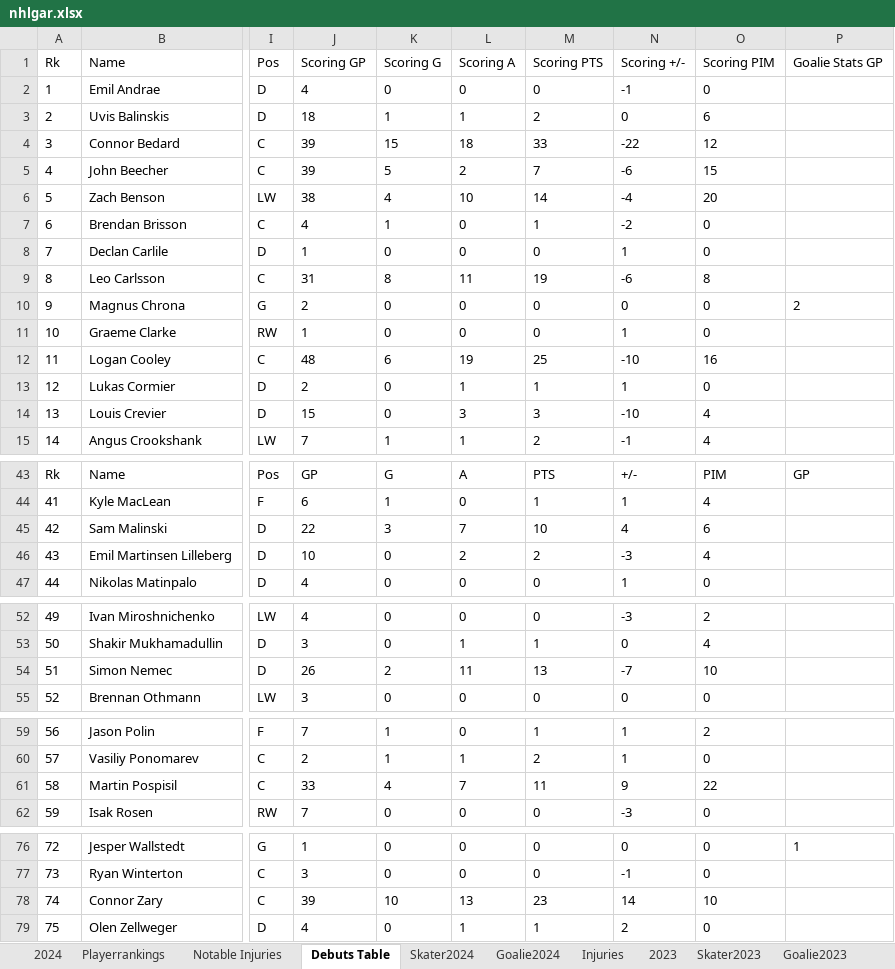
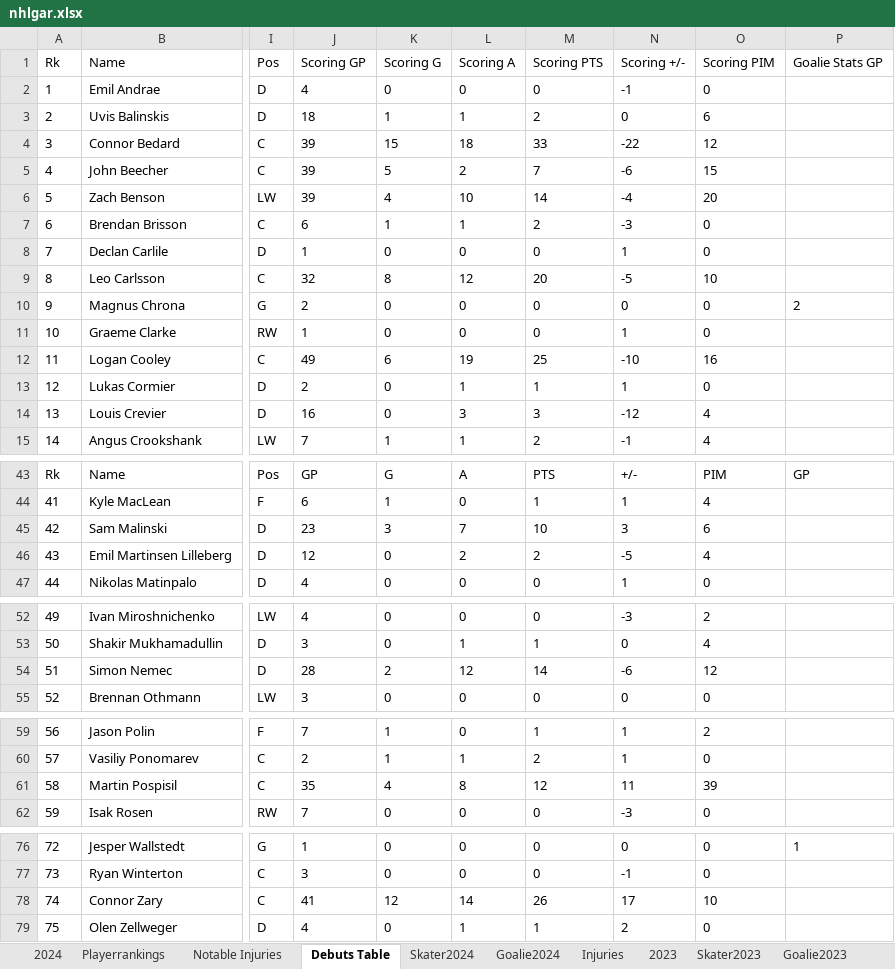
Before and after one commit to TeslaTruther/Hockey-Model, an Excel workbook: nhlgar.xlsx, sheet Debuts Table, drawn as a sheet; only a part is shown, gaps mark what is left out; values as stored, in another font and other column widths than the file's, no borders; table styles not drawn; the diff covers the shown part only; the diff names each change by its address in the sheet, - before the commit and + after, or states it on an @@ line.

```diff
--- a/nhlgar.xlsx (sheet Debuts Table)
+++ b/nhlgar.xlsx (sheet Debuts Table)
-J6 (Scoring GP): 38
+J6 (Scoring GP): 39
-J7 (Scoring GP): 4
+J7 (Scoring GP): 6
-L7 (Scoring A): 0
+L7 (Scoring A): 1
-M7 (Scoring PTS): 1
+M7 (Scoring PTS): 2
-N7 (Scoring +/-): -2
+N7 (Scoring +/-): -3
-J9 (Scoring GP): 31
+J9 (Scoring GP): 32
-L9 (Scoring A): 11
+L9 (Scoring A): 12
-M9 (Scoring PTS): 19
+M9 (Scoring PTS): 20
-N9 (Scoring +/-): -6
+N9 (Scoring +/-): -5
-O9 (Scoring PIM): 8
+O9 (Scoring PIM): 10
-J12 (Scoring GP): 48
+J12 (Scoring GP): 49
-J14 (Scoring GP): 15
+J14 (Scoring GP): 16
-N14 (Scoring +/-): -10
+N14 (Scoring +/-): -12
-J45 (Scoring GP): 22
+J45 (Scoring GP): 23
-N45 (Scoring +/-): 4
+N45 (Scoring +/-): 3
-J46 (Scoring GP): 10
+J46 (Scoring GP): 12
-N46 (Scoring +/-): -3
+N46 (Scoring +/-): -5
-J54 (Scoring GP): 26
+J54 (Scoring GP): 28
-L54 (Scoring A): 11
+L54 (Scoring A): 12
-M54 (Scoring PTS): 13
+M54 (Scoring PTS): 14
-N54 (Scoring +/-): -7
+N54 (Scoring +/-): -6
-O54 (Scoring PIM): 10
+O54 (Scoring PIM): 12
-J61 (Scoring GP): 33
+J61 (Scoring GP): 35
-L61 (Scoring A): 7
+L61 (Scoring A): 8
-M61 (Scoring PTS): 11
+M61 (Scoring PTS): 12
-N61 (Scoring +/-): 9
+N61 (Scoring +/-): 11
-O61 (Scoring PIM): 22
+O61 (Scoring PIM): 39
-J78 (Scoring GP): 39
+J78 (Scoring GP): 41
-K78 (Scoring G): 10
+K78 (Scoring G): 12
-L78 (Scoring A): 13
+L78 (Scoring A): 14
-M78 (Scoring PTS): 23
+M78 (Scoring PTS): 26
-N78 (Scoring +/-): 14
+N78 (Scoring +/-): 17
```
Also changed, not shown: 4 edited cells elsewhere in this sheet, sheet Skater Statistics Table, sheet Skater2024, sheet Goalie Statistics Table, sheet Playerrankings, sheet Injuries, sheet 2024, 2 more sheets, formulas that keep their value, hidden cells, 3 other files.
